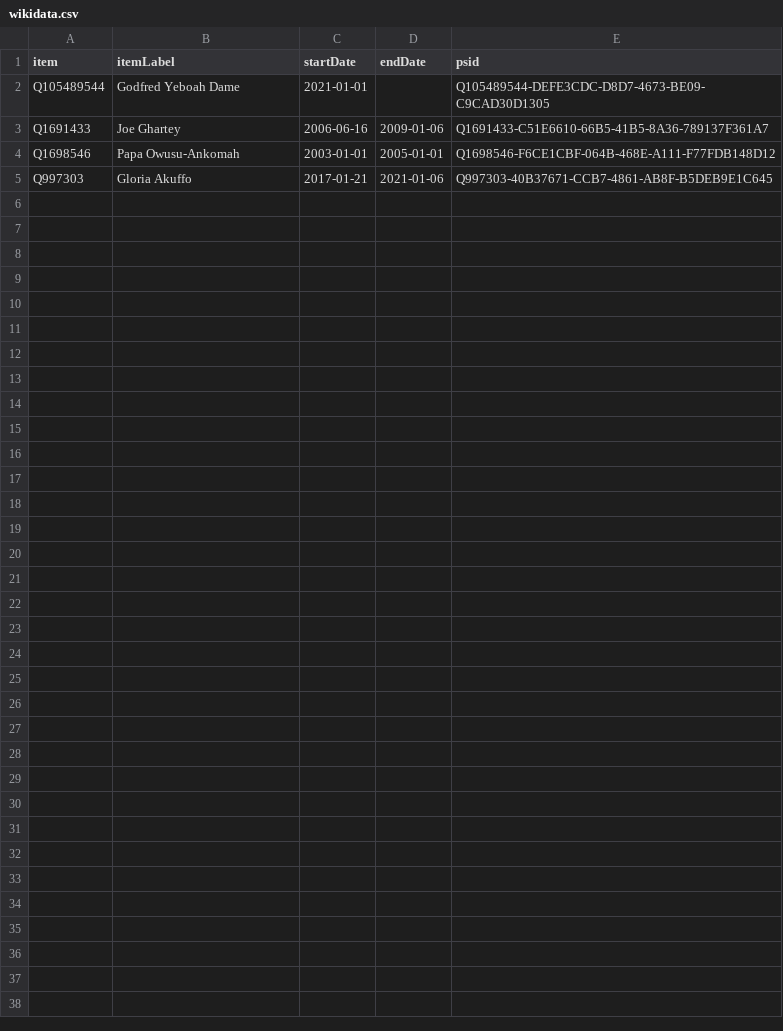
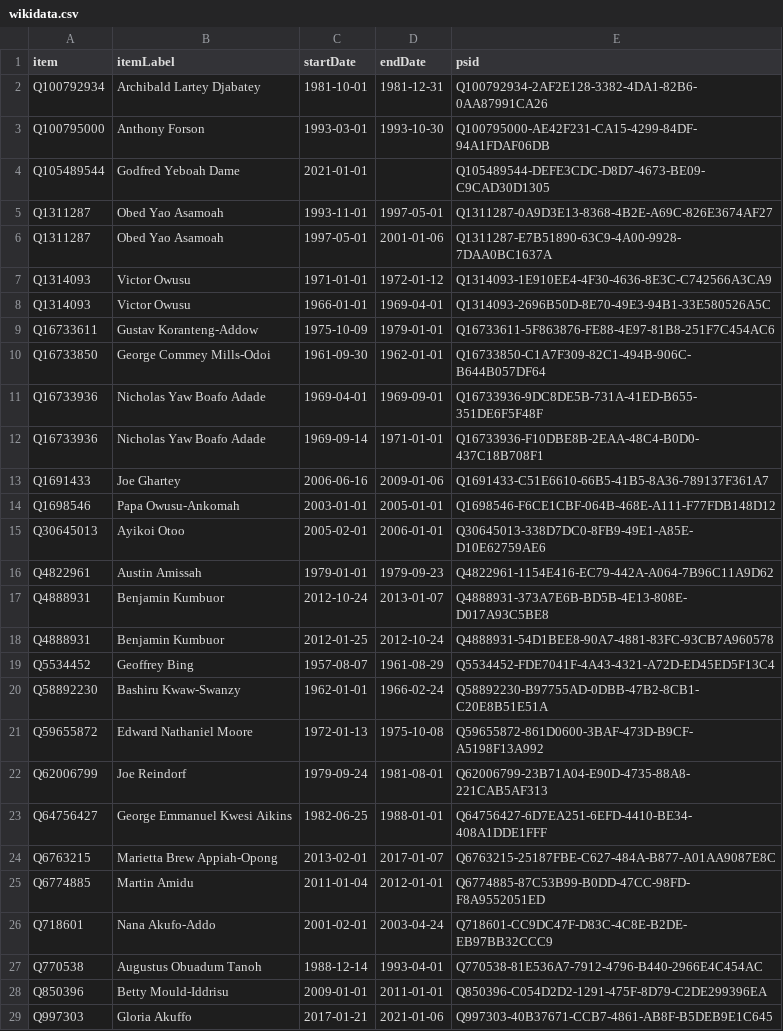
Before and after one commit to every-politician-scrapers/ghana-ministers, a CSV file: sources/attorney-general-enwiki/wikidata.csv, drawn as a sheet.

Commit message:
Compare external sources to Wikidata

```diff
--- a/sources/attorney-general-enwiki/wikidata.csv
+++ b/sources/attorney-general-enwiki/wikidata.csv
@@ -1,5 +1,29 @@
 item,itemLabel,startDate,endDate,psid
+Q100792934,Archibald Lartey Djabatey,1981-10-01,1981-12-31,Q100792934-2AF2E128-3382-4DA1-82B6-0AA87991CA26
+Q100795000,Anthony Forson,1993-03-01,1993-10-30,Q100795000-AE42F231-CA15-4299-84DF-94A1FDAF06DB
 Q105489544,Godfred Yeboah Dame,2021-01-01,,Q105489544-DEFE3CDC-D8D7-4673-BE09-C9CAD30D1305
+Q1311287,Obed Yao Asamoah,1993-11-01,1997-05-01,Q1311287-0A9D3E13-8368-4B2E-A69C-826E3674AF27
+Q1311287,Obed Yao Asamoah,1997-05-01,2001-01-06,Q1311287-E7B51890-63C9-4A00-9928-7DAA0BC1637A
+Q1314093,Victor Owusu,1971-01-01,1972-01-12,Q1314093-1E910EE4-4F30-4636-8E3C-C742566A3CA9
+Q1314093,Victor Owusu,1966-01-01,1969-04-01,Q1314093-2696B50D-8E70-49E3-94B1-33E580526A5C
+Q16733611,Gustav Koranteng-Addow,1975-10-09,1979-01-01,Q16733611-5F863876-FE88-4E97-81B8-251F7C454AC6
+Q16733850,George Commey Mills-Odoi,1961-09-30,1962-01-01,Q16733850-C1A7F309-82C1-494B-906C-B644B057DF64
+Q16733936,Nicholas Yaw Boafo Adade,1969-04-01,1969-09-01,Q16733936-9DC8DE5B-731A-41ED-B655-351DE6F5F48F
+Q16733936,Nicholas Yaw Boafo Adade,1969-09-14,1971-01-01,Q16733936-F10DBE8B-2EAA-48C4-B0D0-437C18B708F1
 Q1691433,Joe Ghartey,2006-06-16,2009-01-06,Q1691433-C51E6610-66B5-41B5-8A36-789137F361A7
 Q1698546,Papa Owusu-Ankomah,2003-01-01,2005-01-01,Q1698546-F6CE1CBF-064B-468E-A111-F77FDB148D12
+Q30645013,Ayikoi Otoo,2005-02-01,2006-01-01,Q30645013-338D7DC0-8FB9-49E1-A85E-D10E62759AE6
+Q4822961,Austin Amissah,1979-01-01,1979-09-23,Q4822961-1154E416-EC79-442A-A064-7B96C11A9D62
+Q4888931,Benjamin Kumbuor,2012-10-24,2013-01-07,Q4888931-373A7E6B-BD5B-4E13-808E-D017A93C5BE8
+Q4888931,Benjamin Kumbuor,2012-01-25,2012-10-24,Q4888931-54D1BEE8-90A7-4881-83FC-93CB7A960578
+Q5534452,Geoffrey Bing,1957-08-07,1961-08-29,Q5534452-FDE7041F-4A43-4321-A72D-ED45ED5F13C4
+Q58892230,Bashiru Kwaw-Swanzy,1962-01-01,1966-02-24,Q58892230-B97755AD-0DBB-47B2-8CB1-C20E8B51E51A
+Q59655872,Edward Nathaniel Moore,1972-01-13,1975-10-08,Q59655872-861D0600-3BAF-473D-B9CF-A5198F13A992
+Q62006799,Joe Reindorf,1979-09-24,1981-08-01,Q62006799-23B71A04-E90D-4735-88A8-221CAB5AF313
+Q64756427,George Emmanuel Kwesi Aikins,1982-06-25,1988-01-01,Q64756427-6D7EA251-6EFD-4410-BE34-408A1DDE1FFF
+Q6763215,Marietta Brew Appiah-Opong,2013-02-01,2017-01-07,Q6763215-25187FBE-C627-484A-B877-A01AA9087E8C
+Q6774885,Martin Amidu,2011-01-04,2012-01-01,Q6774885-87C53B99-B0DD-47CC-98FD-F8A9552051ED
+Q718601,Nana Akufo-Addo,2001-02-01,2003-04-24,Q718601-CC9DC47F-D83C-4C8E-B2DE-EB97BB32CCC9
+Q770538,Augustus Obuadum Tanoh,1988-12-14,1993-04-01,Q770538-81E536A7-7912-4796-B440-2966E4C454AC
+Q850396,Betty Mould-Iddrisu,2009-01-01,2011-01-01,Q850396-C054D2D2-1291-475F-8D79-C2DE299396EA
 Q997303,Gloria Akuffo,2017-01-21,2021-01-06,Q997303-40B37671-CCB7-4861-AB8F-B5DEB9E1C645
```
Also changed, not shown: sources/cabinet-enwiki/wikidata.csv, sources/defence-enwiki/diff.csv, 10 other files.
